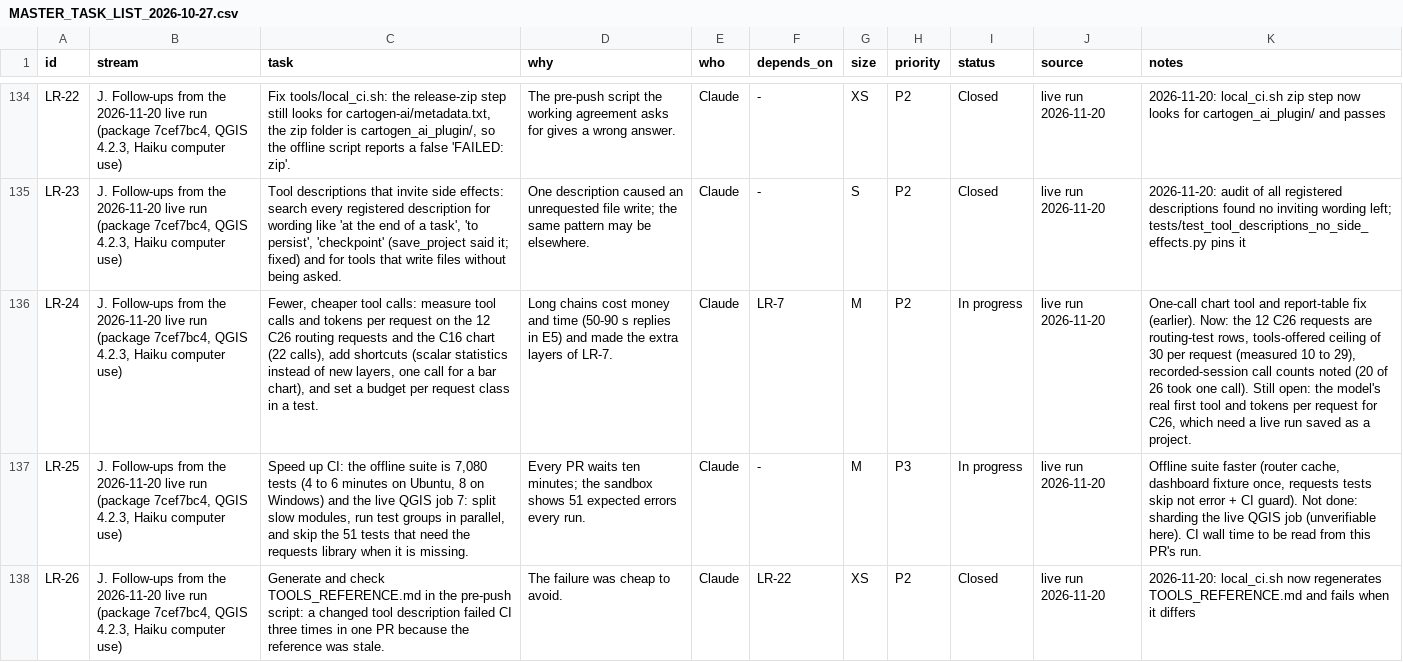
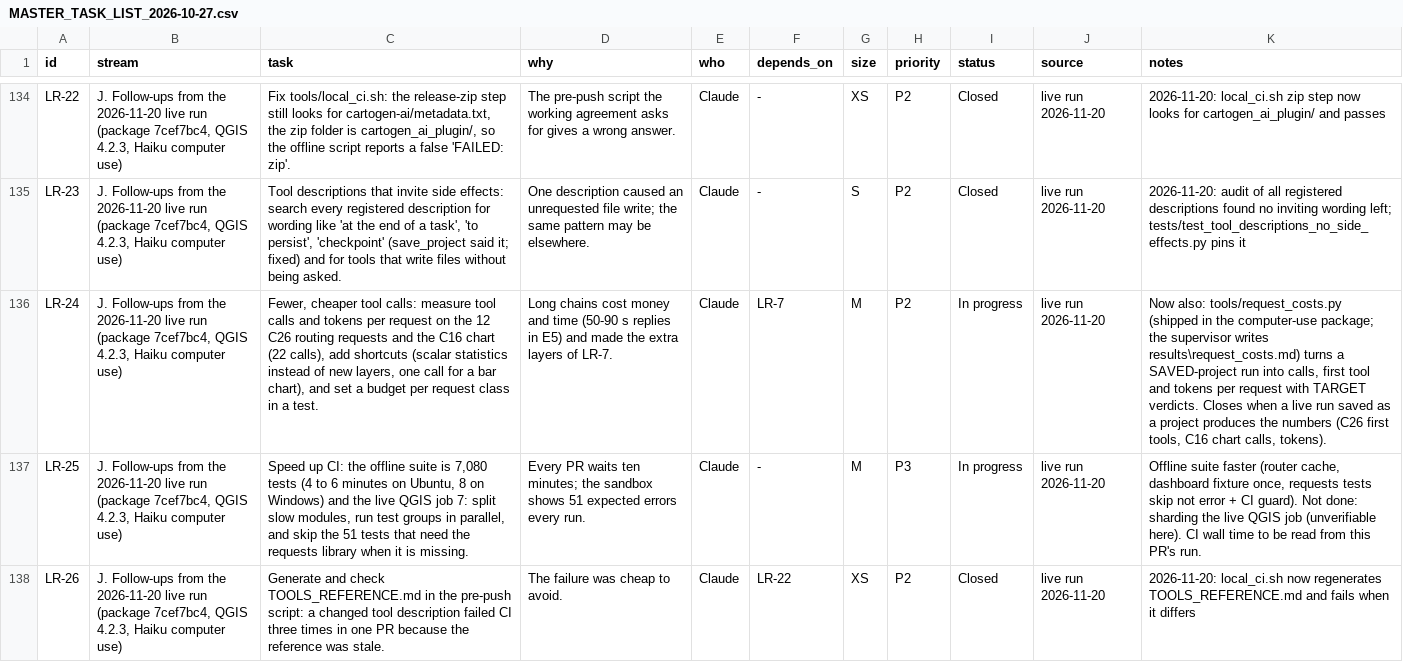
Before and after one commit to http-solution/cartogen-ai-qgis-plugin, a CSV file: docs/MASTER_TASK_LIST_2026-10-27.csv, drawn as a sheet; only a part is shown, gaps mark what is left out; the diff names each change by its address in the sheet, - before the commit and + after, or states it on an @@ line.

```diff
--- a/docs/MASTER_TASK_LIST_2026-10-27.csv
+++ b/docs/MASTER_TASK_LIST_2026-10-27.csv
-K136 (notes): One-call chart tool and report-table fix (earlier). Now: the 12 C26 requests are routing-test rows, tools-offered ceiling of 30 per request (measured 10 to 29), recorded-session call counts noted (20 of 26 took one call). Still open: the model's real first tool and tokens per request for C26, which need a live run saved as a project.
+K136 (notes): Now also: tools/request_costs.py (shipped in the computer-use package; the supervisor writes results\request_costs.md) turns a SAVED-project run into calls, first tool and tokens per request with TARGET verdicts. Closes when a live run saved as a project produces the numbers (C26 first tools, C16 chart calls, tokens).
```
Also changed, not shown: 7 other files.
